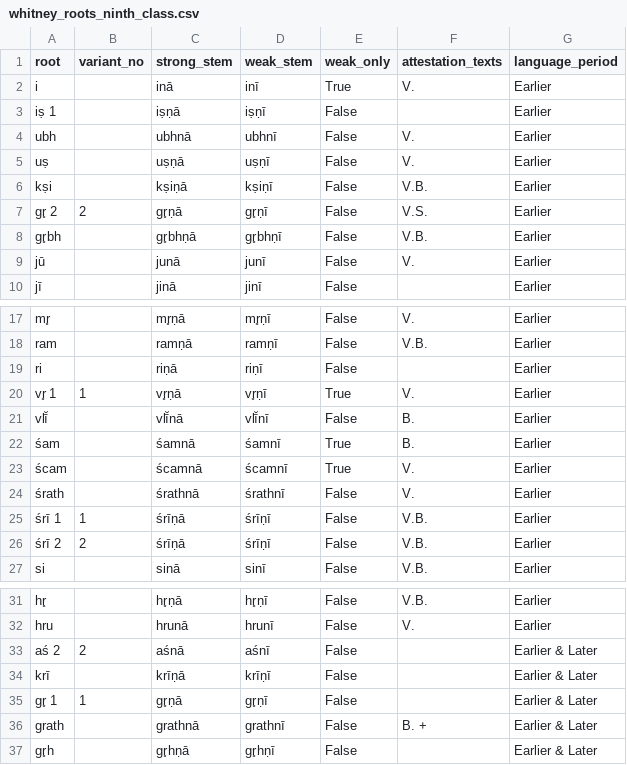
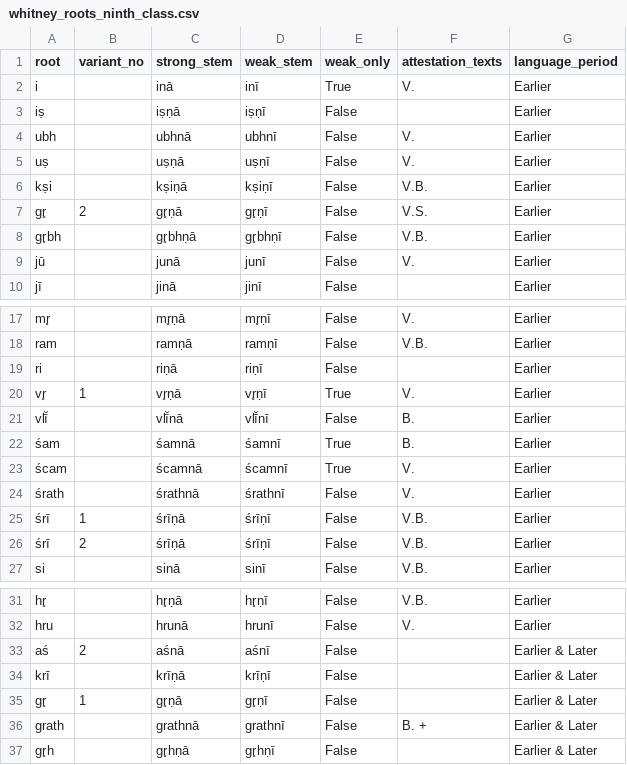
Before and after one commit to anupdhml/sanskrit_ninth_class_meter, a CSV file: data/whitney_roots_ninth_class.csv, drawn as a sheet; only a part is shown, gaps mark what is left out; the diff covers the shown part only.

```diff
--- a/data/whitney_roots_ninth_class.csv
+++ b/data/whitney_roots_ninth_class.csv
@@ -2,3 +2,3 @@ root,variant_no,strong_stem,weak_stem,weak_only,attestation_texts,language_perio
 i,,inā,inī,True,V.,Earlier
-iṣ 1,,iṣṇā,iṣṇī,False,,Earlier
+iṣ,,iṣṇā,iṣṇī,False,,Earlier
 ubh,,ubhnā,ubhnī,False,V.,Earlier
@@ -6,3 +6,3 @@ uṣ,,uṣṇā,uṣṇī,False,V.,Earlier
 kṣi,,kṣiṇā,kṣiṇī,False,V.B.,Earlier
-gr̥ 2,2,gr̥ṇā,gr̥ṇī,False,V.S.,Earlier
+gr̥,2,gr̥ṇā,gr̥ṇī,False,V.S.,Earlier
 gr̥bh,,gr̥bhṇā,gr̥bhṇī,False,V.B.,Earlier
@@ -19,3 +19,3 @@ ram,,ramṇā,ramṇī,False,V.B.,Earlier
 ri,,riṇā,riṇī,False,,Earlier
-vr̥ 1,1,vr̥ṇā,vr̥ṇī,True,V.,Earlier
+vr̥,1,vr̥ṇā,vr̥ṇī,True,V.,Earlier
 vlī̆,,vlī̆nā,vlī̆nī,False,B.,Earlier
@@ -24,4 +24,4 @@ vlī̆,,vlī̆nā,vlī̆nī,False,B.,Earlier
 śrath,,śrathnā,śrathnī,False,V.,Earlier
-śrī 1,1,śrīṇā,śrīṇī,False,V.B.,Earlier
-śrī 2,2,śrīṇā,śrīṇī,False,V.B.,Earlier
+śrī,1,śrīṇā,śrīṇī,False,V.B.,Earlier
+śrī,2,śrīṇā,śrīṇī,False,V.B.,Earlier
 si,,sinā,sinī,False,V.B.,Earlier
@@ -32,5 +32,5 @@ hr̥,,hr̥ṇā,hr̥ṇī,False,V.B.,Earlier
 hru,,hrunā,hrunī,False,V.,Earlier
-aś 2,2,aśnā,aśnī,False,,Earlier & Later
+aś,2,aśnā,aśnī,False,,Earlier & Later
 krī,,krīṇā,krīṇī,False,,Earlier & Later
-gr̥ 1,1,gr̥ṇā,gr̥ṇī,False,,Earlier & Later
+gr̥,1,gr̥ṇā,gr̥ṇī,False,,Earlier & Later
 grath,,grathnā,grathnī,False,B. +,Earlier & Later
```
Also changed, not shown: 2 edited cells elsewhere in this file, data/roots_ninth_class.csv, data/rv_lines_ninth_class.csv, 2 other files.
